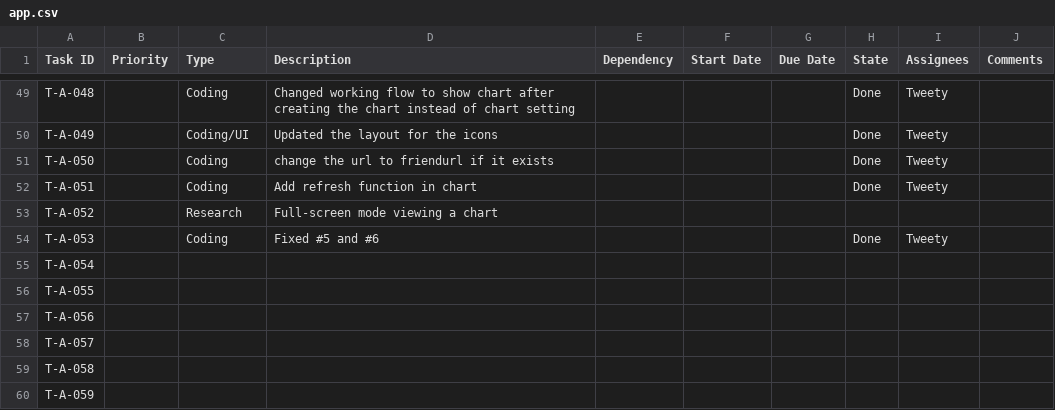
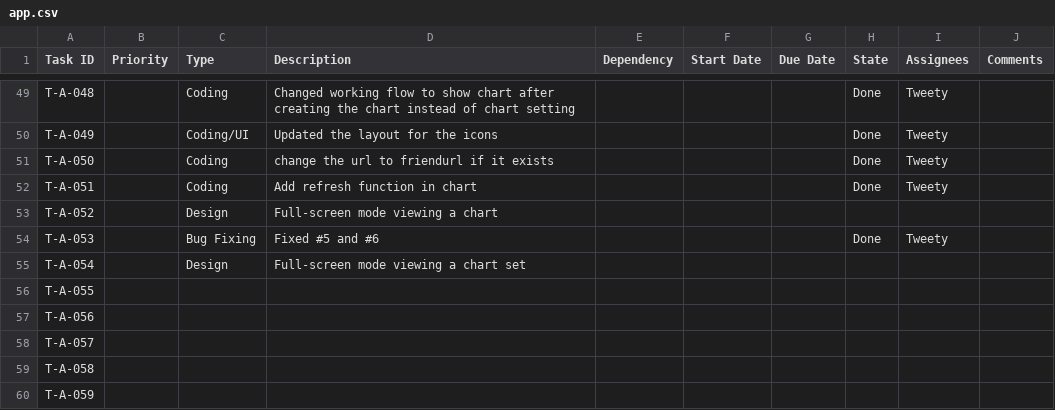
Before and after one commit to CVBDL/EagleEye-Docs, a CSV file: tasks/app.csv, drawn as a sheet; only a part is shown, gaps mark what is left out.

Commit message:
Update app.csv

```diff
--- a/tasks/app.csv
+++ b/tasks/app.csv
@@ -52,5 +52,5 @@ T-A-050,,Coding,change the url to friendurl if it exists,,,,Done,Tweety,
 T-A-051,,Coding,Add refresh function in chart,,,,Done,Tweety,
-T-A-052,,Research,Full-screen mode viewing a chart,,,,,,
-T-A-053,,Coding,Fixed #5 and #6,,,,Done,Tweety,
-T-A-054,,,,,,,,,
+T-A-052,,Design,Full-screen mode viewing a chart,,,,,,
+T-A-053,,Bug Fixing,Fixed #5 and #6,,,,Done,Tweety,
+T-A-054,,Design,Full-screen mode viewing a chart set,,,,,,
 T-A-055,,,,,,,,,
```
